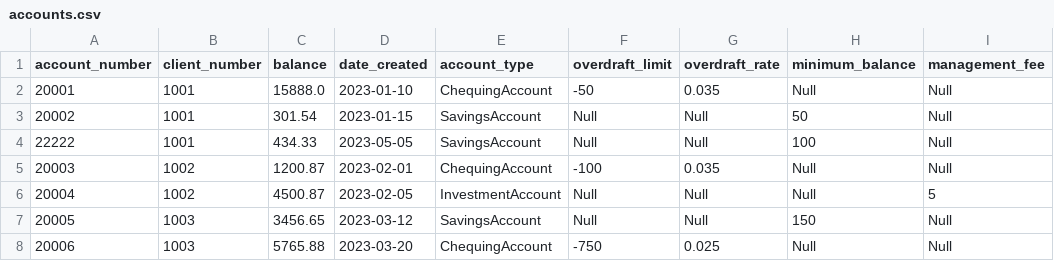
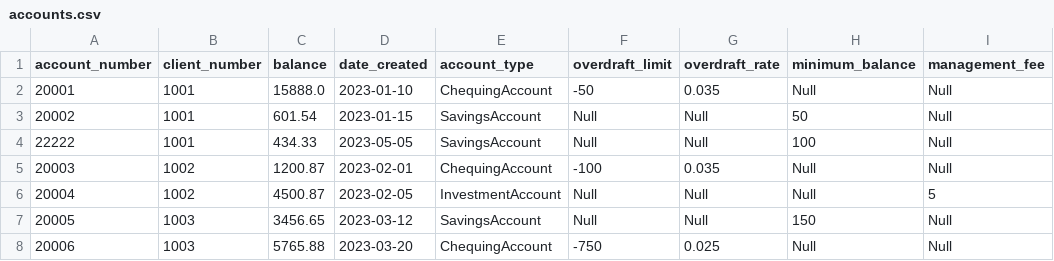
Before and after one commit to erichilla0525/IntermediateSoftwareDevelopment-module4-assignment, a CSV file: data/accounts.csv, drawn as a sheet; only a part is shown.

```diff
--- a/data/accounts.csv
+++ b/data/accounts.csv
@@ -2,3 +2,3 @@ account_number,client_number,balance,date_created,account_type,overdraft_limit,o
 20001,1001,15888.0,2023-01-10,ChequingAccount,-50,0.035,Null,Null
-20002,1001,301.54,2023-01-15,SavingsAccount,Null,Null,50,Null
+20002,1001,601.54,2023-01-15,SavingsAccount,Null,Null,50,Null
 22222,1001,434.33,2023-05-05,SavingsAccount,Null,Null,100,Null
```
Also changed, not shown: 4 other files.
